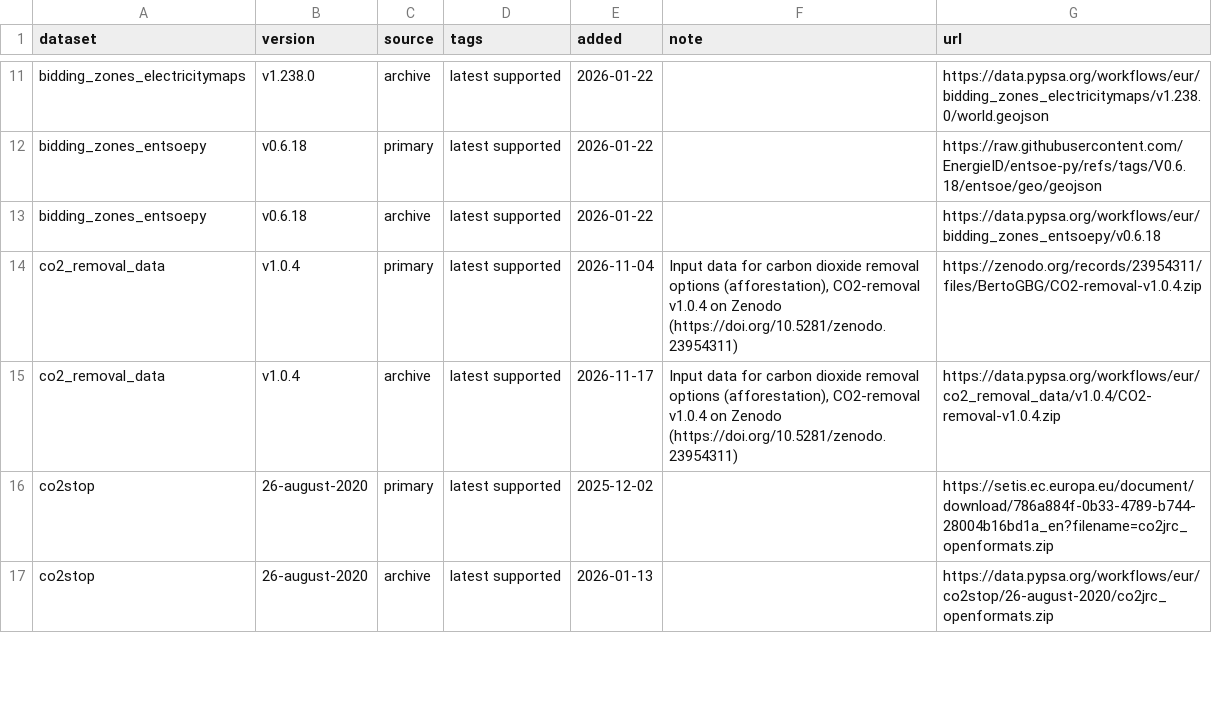
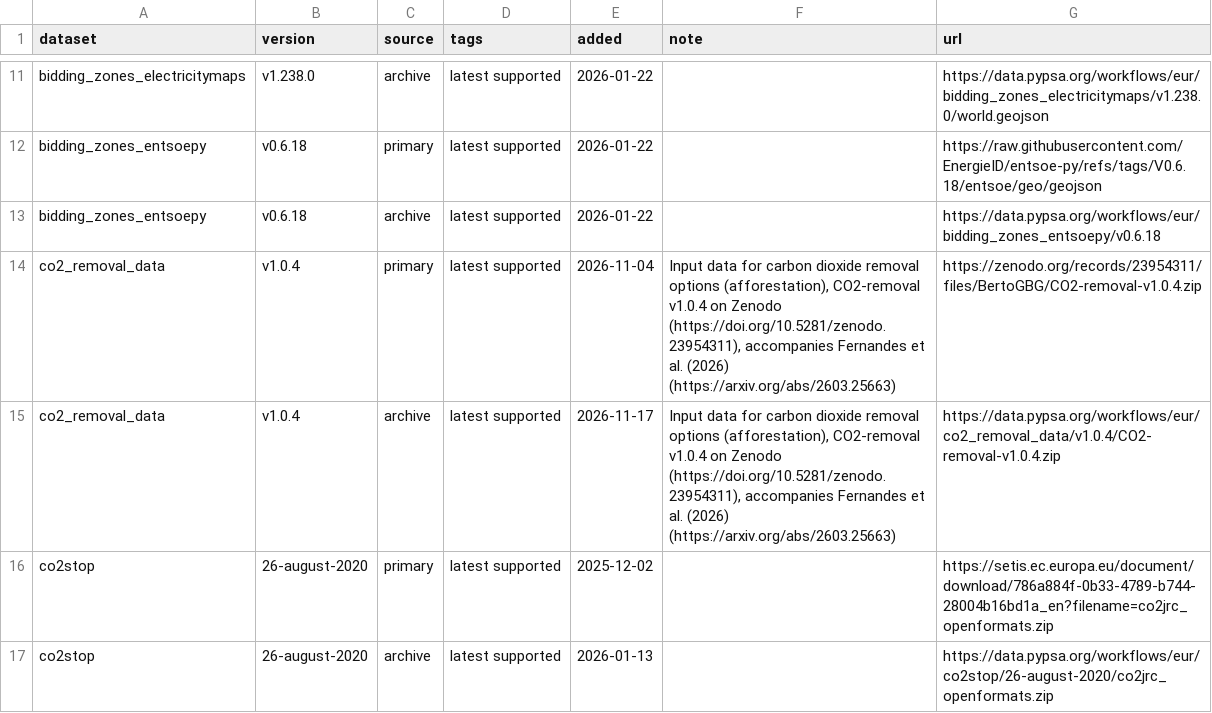
Before and after one commit to PyPSA/pypsa-eur, a CSV file: data/versions.csv, drawn as a sheet; only a part is shown, gaps mark what is left out.

Commit message:
cite Fernandes et al. (2026) for the carbon dioxide removal dataset

```diff
--- a/data/versions.csv
+++ b/data/versions.csv
@@ -13,4 +13,4 @@ bidding_zones_entsoepy,v0.6.18,primary,latest supported,2026-01-22,,https://raw.
 bidding_zones_entsoepy,v0.6.18,archive,latest supported,2026-01-22,,https://data.pypsa.org/workflows/eur/bidding_zones_entsoepy/v0.6.18
-co2_removal_data,v1.0.4,primary,latest supported,2026-11-04,"Input data for carbon dioxide removal options (afforestation), CO2-removal v1.0.4 on Zenodo (https://doi.org/10.5281/zenodo.23954311)",https://zenodo.org/records/23954311/files/BertoGBG/CO2-removal-v1.0.4.zip
-co2_removal_data,v1.0.4,archive,latest supported,2026-11-17,"Input data for carbon dioxide removal options (afforestation), CO2-removal v1.0.4 on Zenodo (https://doi.org/10.5281/zenodo.23954311)",https://data.pypsa.org/workflows/eur/co2_removal_data/v1.0.4/CO2-removal-v1.0.4.zip
+co2_removal_data,v1.0.4,primary,latest supported,2026-11-04,"Input data for carbon dioxide removal options (afforestation), CO2-removal v1.0.4 on Zenodo (https://doi.org/10.5281/zenodo.23954311), accompanies Fernandes et al. (2026) (https://arxiv.org/abs/2603.25663)",https://zenodo.org/records/23954311/files/BertoGBG/CO2-removal-v1.0.4.zip
+co2_removal_data,v1.0.4,archive,latest supported,2026-11-17,"Input data for carbon dioxide removal options (afforestation), CO2-removal v1.0.4 on Zenodo (https://doi.org/10.5281/zenodo.23954311), accompanies Fernandes et al. (2026) (https://arxiv.org/abs/2603.25663)",https://data.pypsa.org/workflows/eur/co2_removal_data/v1.0.4/CO2-removal-v1.0.4.zip
 co2stop,26-august-2020,primary,latest supported,2025-12-02,,https://setis.ec.europa.eu/document/download/786a884f-0b33-4789-b744-28004b16bd1a_en?filename=co2jrc_openformats.zip
```
Also changed, not shown: doc/data_inventory.csv, 3 other files.
